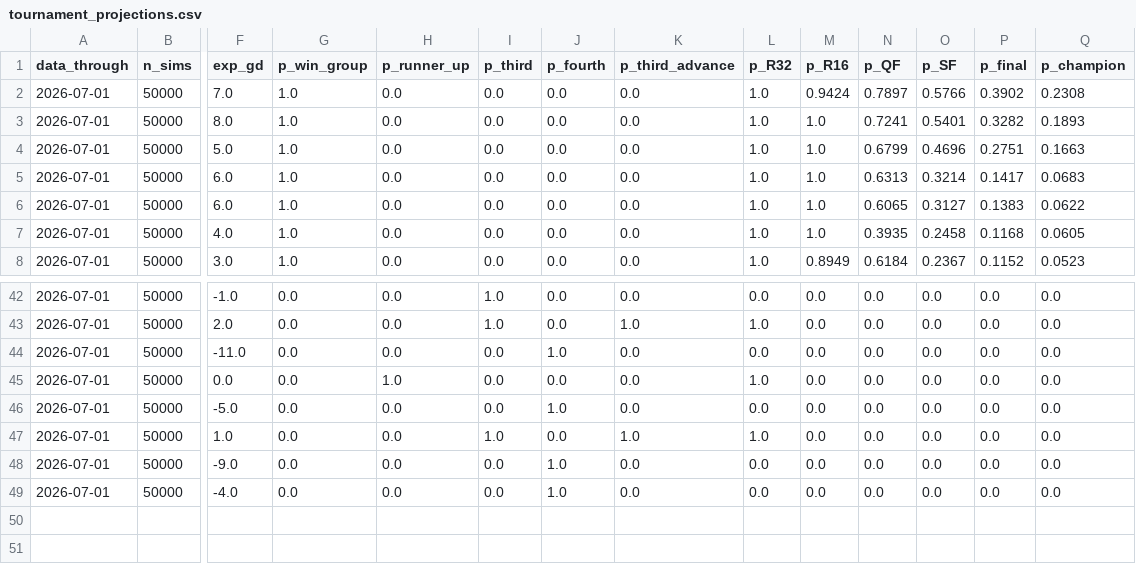
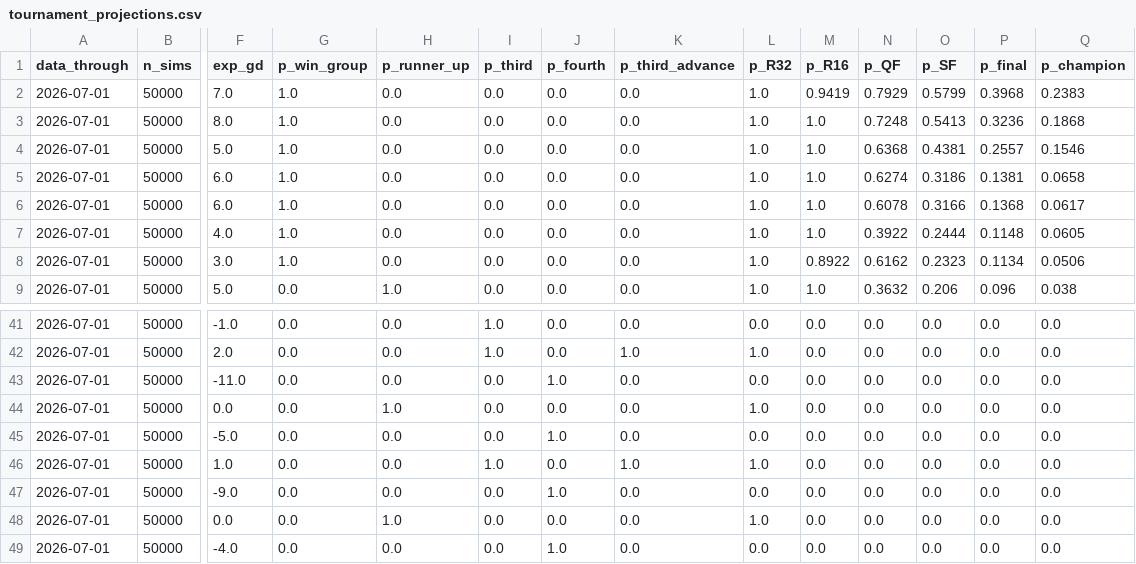
Before and after one commit to JustusVermaakSkystrm/ig-trading-bot, a CSV file: worldcup/outputs/site/tournament_projections.csv, drawn as a sheet; only a part is shown, gaps mark what is left out; rows hold the shown columns only; the diff covers the shown part only; the diff names each change by its address in the sheet, - before the commit and + after, or states it on an @@ line.

```diff
--- a/worldcup/outputs/site/tournament_projections.csv
+++ b/worldcup/outputs/site/tournament_projections.csv
-M2 (p_R16): 0.9424
+M2 (p_R16): 0.9419
-N2 (p_QF): 0.7897
+N2 (p_QF): 0.7929
-O2 (p_SF): 0.5766
+O2 (p_SF): 0.5799
-P2 (p_final): 0.3902
+P2 (p_final): 0.3968
-Q2 (p_champion): 0.2308
+Q2 (p_champion): 0.2383
-N3 (p_QF): 0.7241
+N3 (p_QF): 0.7248
-O3 (p_SF): 0.5401
+O3 (p_SF): 0.5413
-P3 (p_final): 0.3282
+P3 (p_final): 0.3236
-Q3 (p_champion): 0.1893
+Q3 (p_champion): 0.1868
-N4 (p_QF): 0.6799
+N4 (p_QF): 0.6368
-O4 (p_SF): 0.4696
+O4 (p_SF): 0.4381
-P4 (p_final): 0.2751
+P4 (p_final): 0.2557
-Q4 (p_champion): 0.1663
+Q4 (p_champion): 0.1546
-N5 (p_QF): 0.6313
+N5 (p_QF): 0.6274
-O5 (p_SF): 0.3214
+O5 (p_SF): 0.3186
-P5 (p_final): 0.1417
+P5 (p_final): 0.1381
-Q5 (p_champion): 0.0683
+Q5 (p_champion): 0.0658
-N6 (p_QF): 0.6065
+N6 (p_QF): 0.6078
-O6 (p_SF): 0.3127
+O6 (p_SF): 0.3166
-P6 (p_final): 0.1383
+P6 (p_final): 0.1368
-Q6 (p_champion): 0.0622
+Q6 (p_champion): 0.0617
-N7 (p_QF): 0.3935
+N7 (p_QF): 0.3922
-O7 (p_SF): 0.2458
+O7 (p_SF): 0.2444
-P7 (p_final): 0.1168
+P7 (p_final): 0.1148
-M8 (p_R16): 0.8949
+M8 (p_R16): 0.8922
-N8 (p_QF): 0.6184
+N8 (p_QF): 0.6162
-O8 (p_SF): 0.2367
+O8 (p_SF): 0.2323
-P8 (p_final): 0.1152
+P8 (p_final): 0.1134
-Q8 (p_champion): 0.0523
+Q8 (p_champion): 0.0506
+row 9: 2026-07-01 | 50000 | 5.0 | 0.0 | 1.0 | 0.0 | 0.0 | 0.0 | 1.0 | 1.0 | 0.3632 | 0.206 | 0.096 | 0.038
+row 48: 2026-07-01 | 50000 | 0.0 | 0.0 | 1.0 | 0.0 | 0.0 | 0.0 | 1.0 | 0.0 | 0.0 | 0.0 | 0.0 | 0.0
```
Also changed, not shown: 1 added row, 3 removed rows and 48 edited cells elsewhere in this file, worldcup/outputs/history.csv, worldcup/outputs/site/history.csv, 6 other files.
